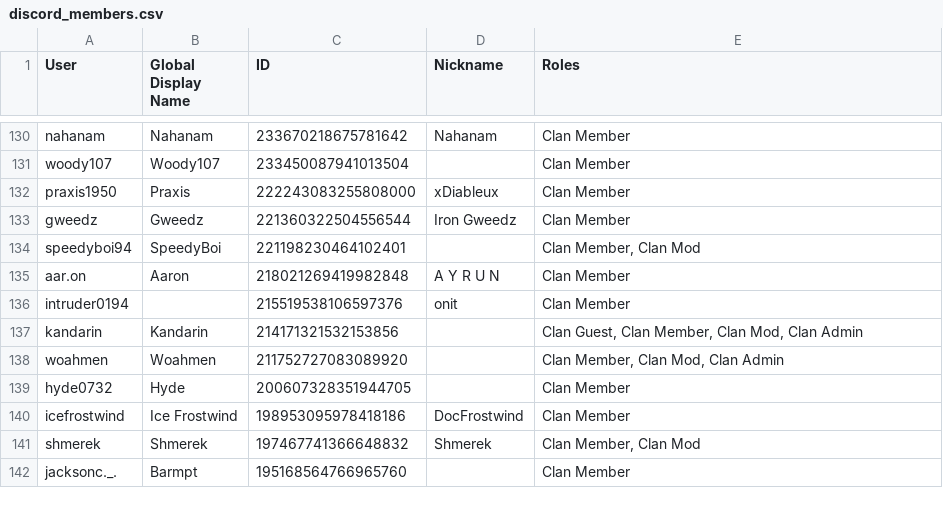
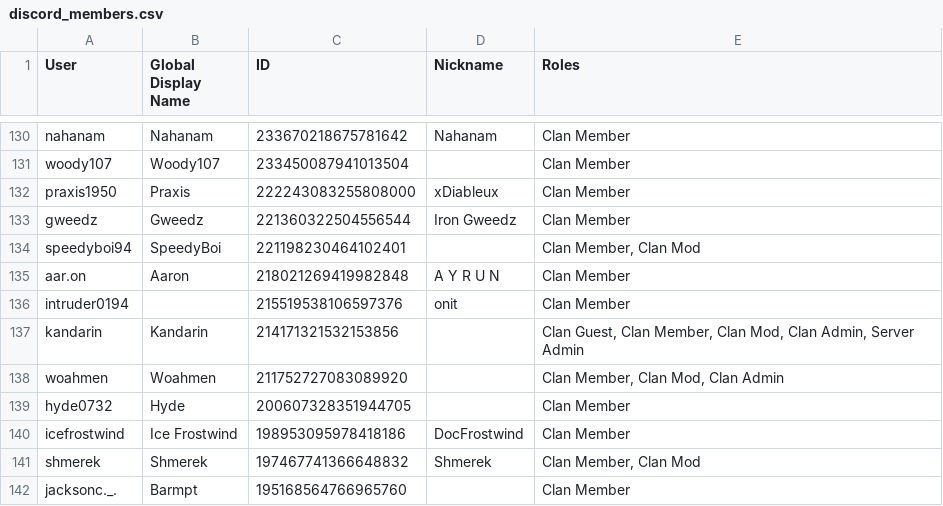
Before and after one commit to PinkyOSRS/osrs-clan-rank-sync, a CSV file: data/discord_members.csv, drawn as a sheet; only a part is shown, gaps mark what is left out.

Commit message:
Update discord_members.csv (2025-10-14T23:20:50.190973 UTC)

```diff
--- a/data/discord_members.csv
+++ b/data/discord_members.csv
@@ -136,3 +136,3 @@ aar.on,Aaron,218021269419982848,A Y R U N,Clan Member
 intruder0194,,215519538106597376,onit,Clan Member
-kandarin,Kandarin,214171321532153856,,"Clan Guest, Clan Member, Clan Mod, Clan Admin"
+kandarin,Kandarin,214171321532153856,,"Clan Guest, Clan Member, Clan Mod, Clan Admin, Server Admin"
 woahmen,Woahmen,211752727083089920,,"Clan Member, Clan Mod, Clan Admin"
```
